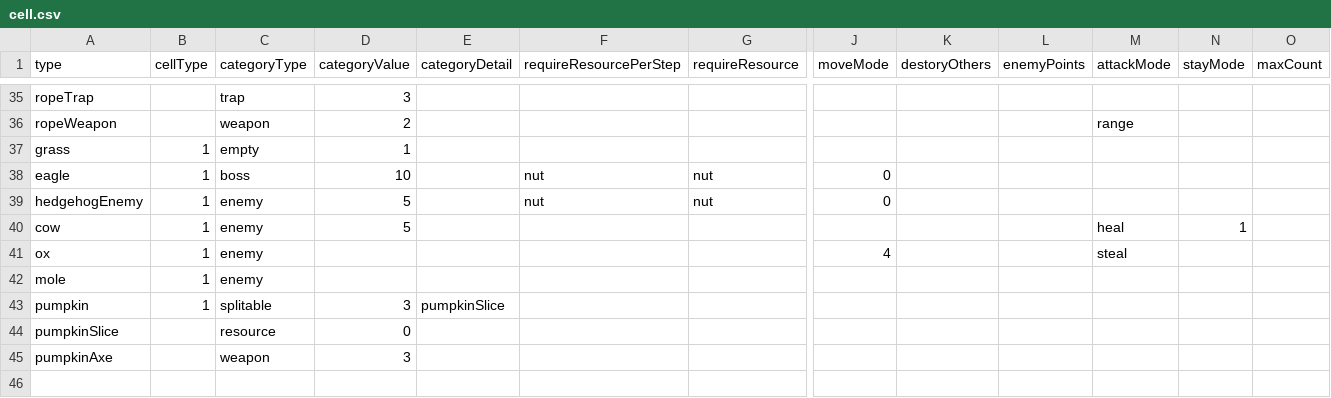
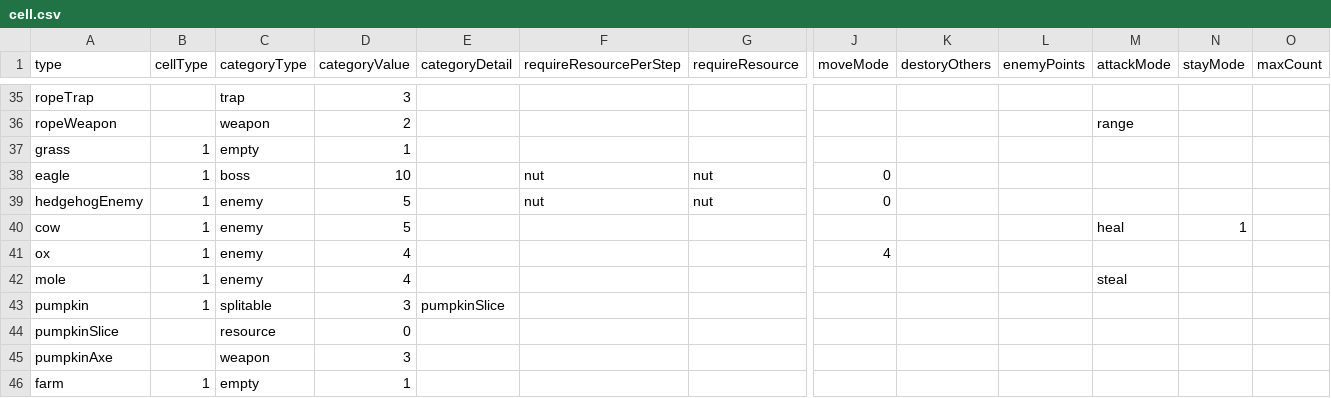
Before and after one commit to shshwdr/cozy-autumn, a CSV file: Assets/Resources/csv/cell.csv, drawn as a sheet; only a part is shown, gaps mark what is left out; rows hold the shown columns only; the diff names each change by its address in the sheet, - before the commit and + after, or states it on an @@ line.

```diff
--- a/Assets/Resources/csv/cell.csv
+++ b/Assets/Resources/csv/cell.csv
-D41:D42 (categoryValue): (empty)
+D41:D42 (categoryValue): 4
-M41 (attackMode): steal
+M41 (attackMode): (empty)
-M42 (attackMode): (empty)
+M42 (attackMode): steal
+row 46: farm | 1 | empty | 1
```
Also changed, not shown: Assets/Resources/csv/farmland.csv, 9 other files.
